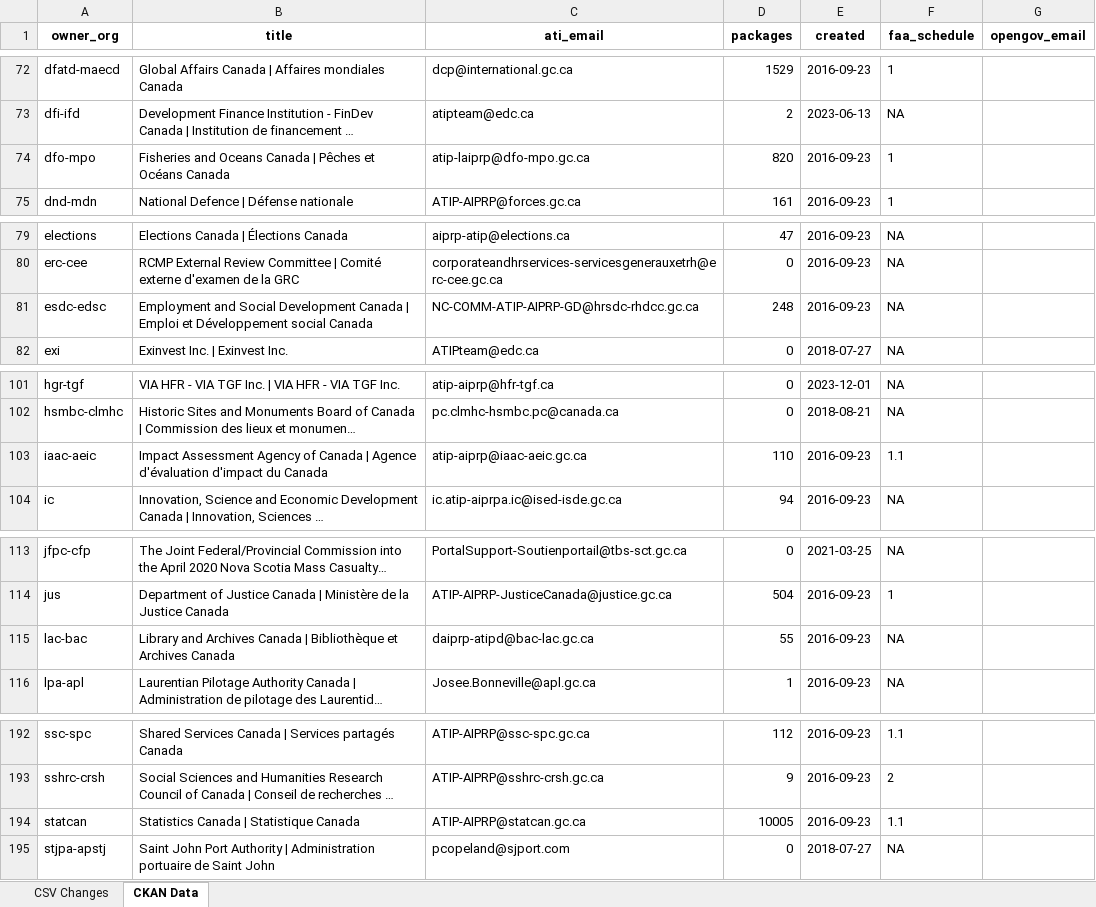
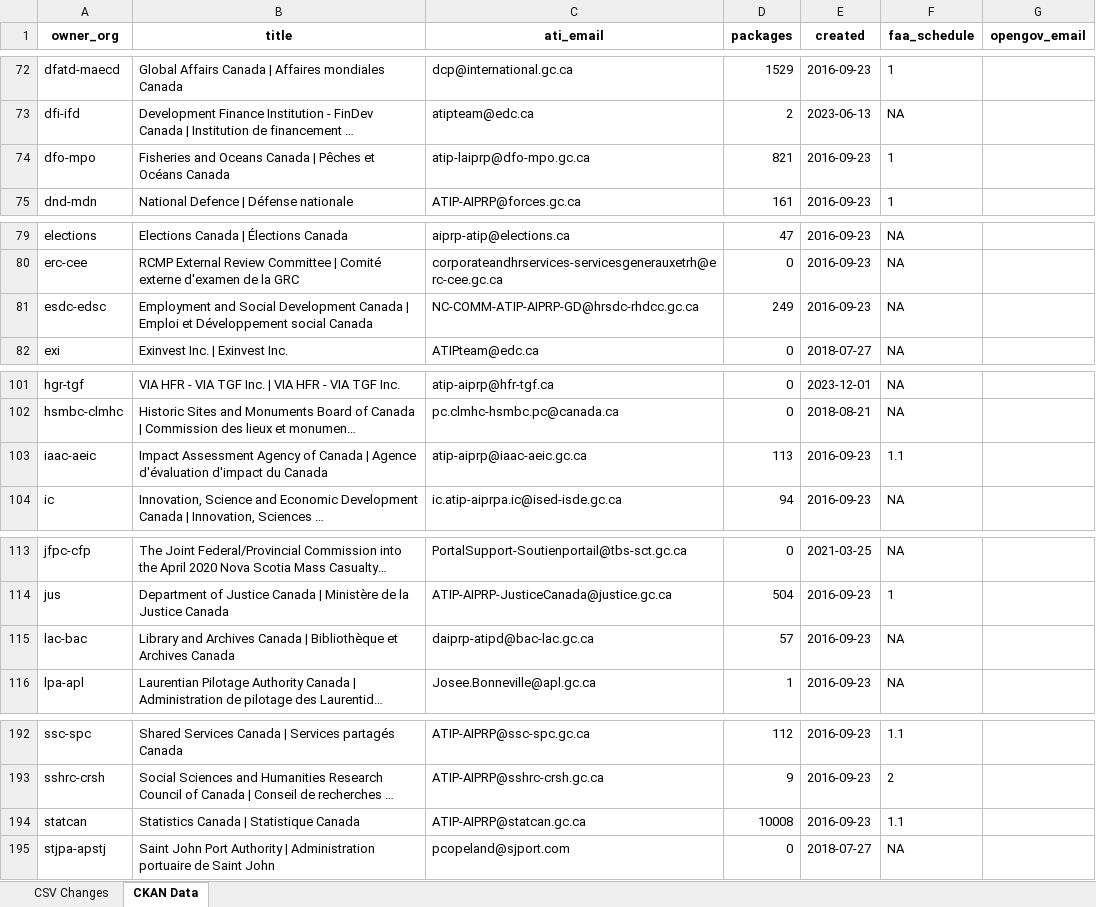
Before and after one commit to open-data/analytics-corporate-reporting, an Excel workbook: PD_CHANGES_RPT/PD_Activity.xlsx, sheet CKAN Data, drawn as a sheet; only a part is shown, gaps mark what is left out; long unchanged cells end in …; values as stored, in another font and other column widths than the file's, no borders; the diff covers the shown part only; the diff names each change by its address in the sheet, - before the commit and + after, or states it on an @@ line.

```diff
--- a/PD_CHANGES_RPT/PD_Activity.xlsx (sheet CKAN Data)
+++ b/PD_CHANGES_RPT/PD_Activity.xlsx (sheet CKAN Data)
-D74 (packages): 820
+D74 (packages): 821
-D81 (packages): 248
+D81 (packages): 249
-D103 (packages): 110
+D103 (packages): 113
-D115 (packages): 55
+D115 (packages): 57
-D194 (packages): 10005
+D194 (packages): 10008
```
Also changed, not shown: 1 edited cell elsewhere in this sheet, sheet CSV Changes, 2 other files.
